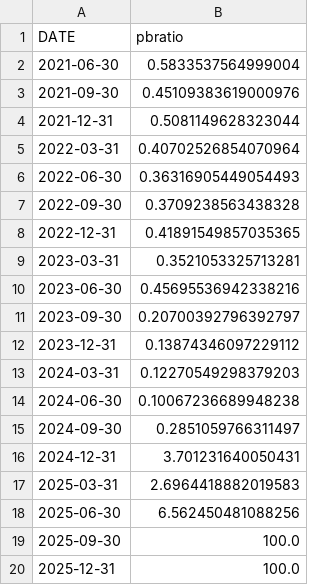
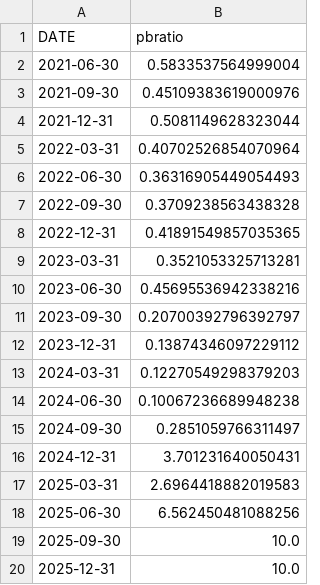
Before and after one commit to icprofsensei/InsightsPortfolio, a CSV file: solar/data/ftcipbval.csv, drawn as a sheet.

```diff
--- a/solar/data/ftcipbval.csv
+++ b/solar/data/ftcipbval.csv
@@ -18,3 +18,3 @@ DATE,pbratio
 2025-06-30,6.562450481088256
-2025-09-30,100.0
-2025-12-31,100.0
+2025-09-30,10.0
+2025-12-31,10.0
```
Also changed, not shown: 4 other files.
